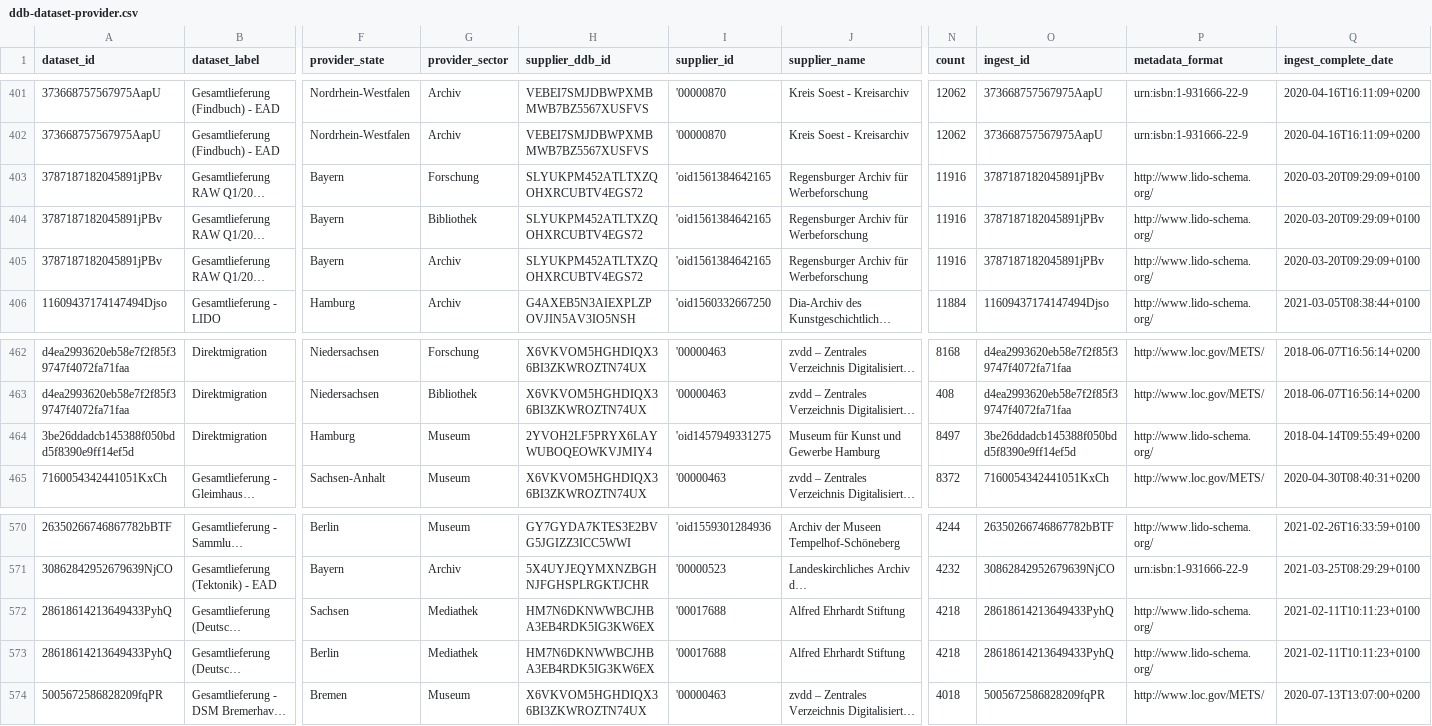
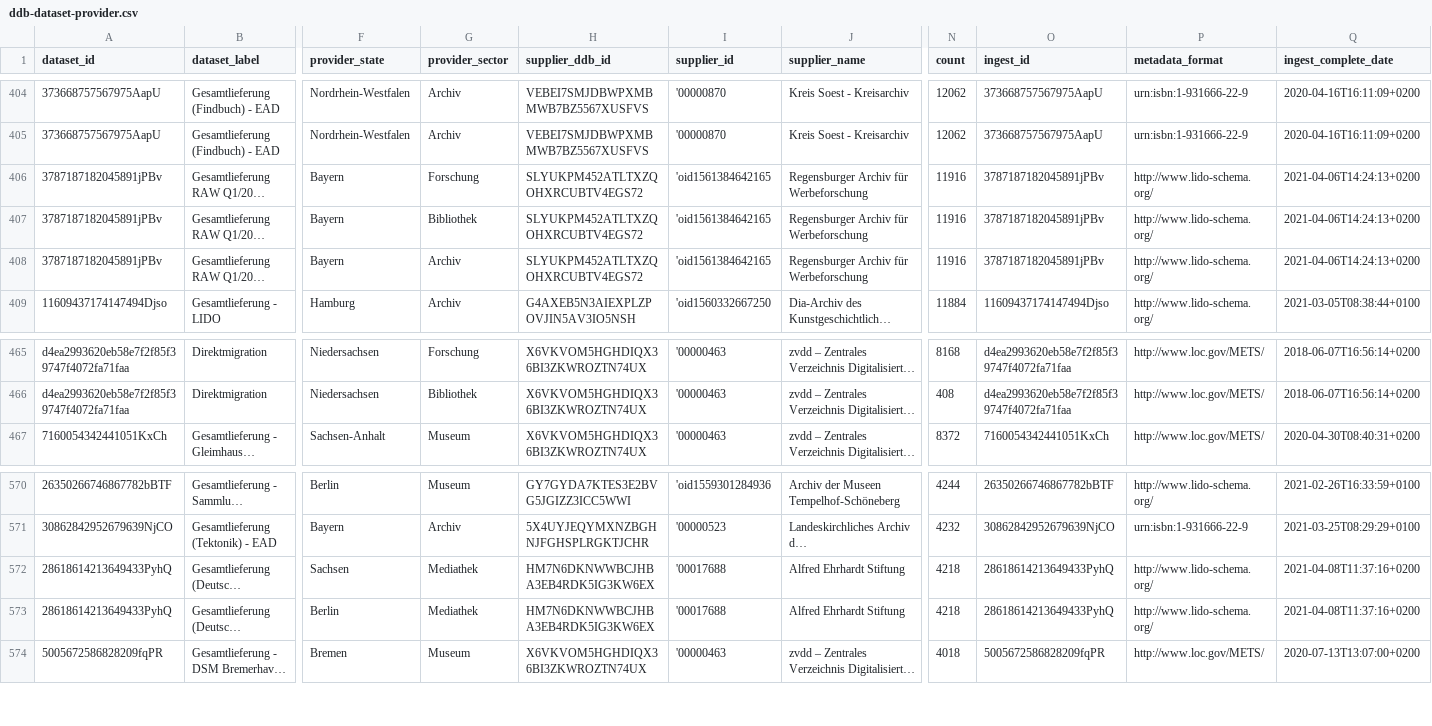
Before and after one commit to Deutsche-Digitale-Bibliothek/ddblabs-ddbtools-statistic, a CSV file: ddb-dataset-provider.csv, drawn as a sheet; only a part is shown, gaps mark what is left out; long unchanged cells end in …; removed rows and columns are numbered as before the commit, all else as after; rows hold the shown columns only; the diff covers the shown part only; the diff names each change by its address in the sheet, - before the commit and + after, or states it on an @@ line.

```diff
--- a/ddb-dataset-provider.csv
+++ b/ddb-dataset-provider.csv
-Q406:Q408 (ingest_complete_date): 2020-03-20T09:29:09+0100
+Q406:Q408 (ingest_complete_date): 2021-04-06T14:24:13+0200
-row 464: 3be26ddadcb145388f050bdd5f8390e9ff14ef5d | Direktmigration | Hamburg | Museum | 2YVOH2LF5PRYX6LAYWUBOQEOWKVJMIY4 | 'oid1457949331275 | Museum für Kunst und Gewerbe Hamburg | 8497 | 3be26ddadcb145388f050bdd5f8390e9ff14ef5d | http://www.lido-schema.org/ | 2018-04-14T09:55:49+0200
-Q572:Q573 (ingest_complete_date): 2021-02-11T10:11:23+0100
+Q572:Q573 (ingest_complete_date): 2021-04-08T11:37:16+0200
```
Also changed, not shown: 5 added rows and 4 removed rows elsewhere in this file.
